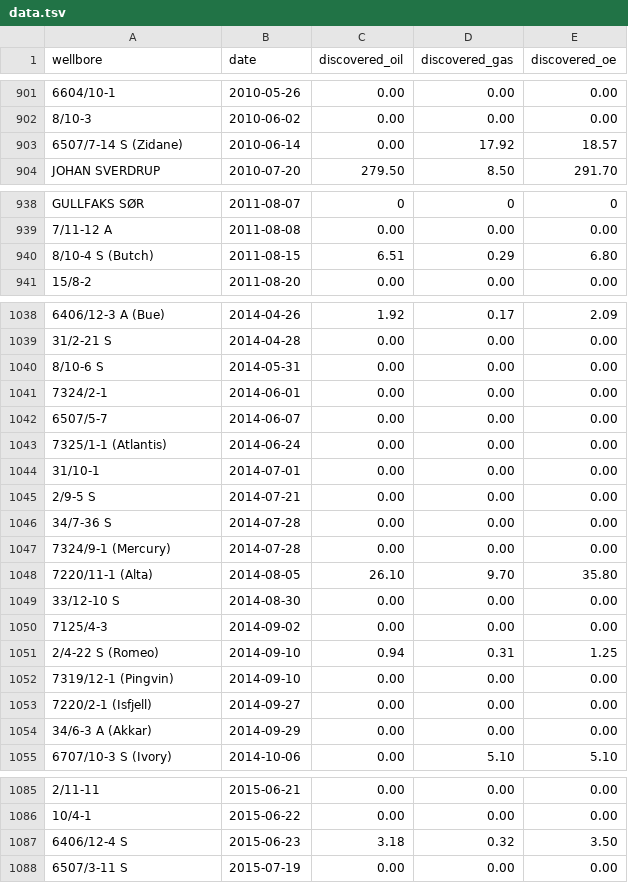
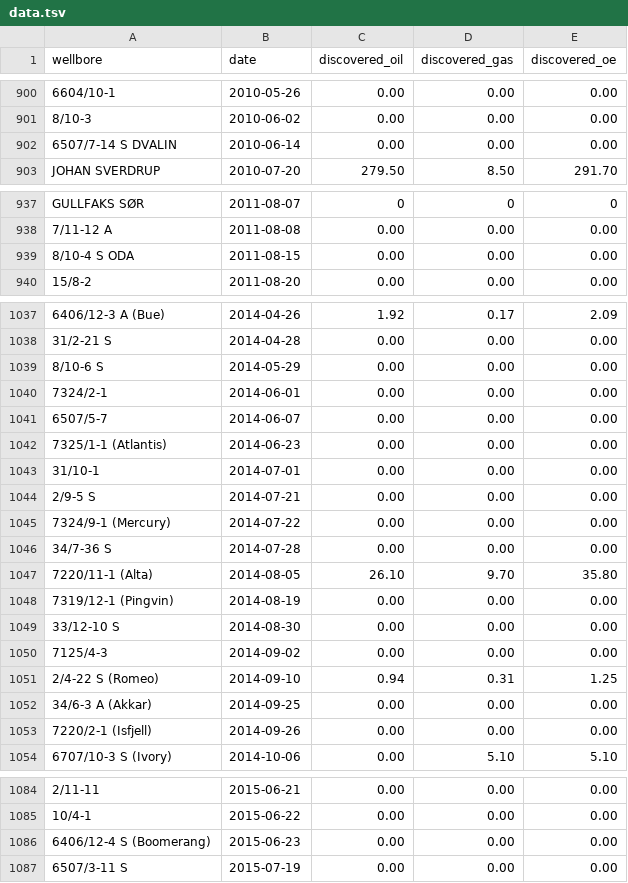
Before and after one commit to ivarref/ncs-wells, a TSV file: data/data.tsv, drawn as a sheet; only a part is shown, gaps mark what is left out; removed rows and columns are numbered as before the commit, all else as after; the diff covers the shown part only; the diff names each change by its address in the sheet, - before the commit and + after, or states it on an @@ line.

```diff
--- a/data/data.tsv
+++ b/data/data.tsv
-row 903: 6507/7-14 S (Zidane) | 2010-06-14 | 0.00 | 17.92 | 18.57
+row 902: 6507/7-14 S DVALIN | 2010-06-14 | 0.00 | 0.00 | 0.00
-row 940: 8/10-4 S (Butch) | 2011-08-15 | 6.51 | 0.29 | 6.80
+row 939: 8/10-4 S ODA | 2011-08-15 | 0.00 | 0.00 | 0.00
-B1039 (date): 2014-05-31
+B1039 (date): 2014-05-29
-B1042 (date): 2014-06-24
+B1042 (date): 2014-06-23
+row 1045: 7324/9-1 (Mercury) | 2014-07-22 | 0.00 | 0.00 | 0.00
-row 1047: 7324/9-1 (Mercury) | 2014-07-28 | 0.00 | 0.00 | 0.00
+row 1048: 7319/12-1 (Pingvin) | 2014-08-19 | 0.00 | 0.00 | 0.00
-A1052 (wellbore): 7319/12-1 (Pingvin)
+A1052 (wellbore): 34/6-3 A (Akkar)
-B1052 (date): 2014-09-10
+B1052 (date): 2014-09-25
-B1053 (date): 2014-09-27
+B1053 (date): 2014-09-26
-row 1054: 34/6-3 A (Akkar) | 2014-09-29 | 0.00 | 0.00 | 0.00
-row 1087: 6406/12-4 S | 2015-06-23 | 3.18 | 0.32 | 3.50
+row 1086: 6406/12-4 S (Boomerang) | 2015-06-23 | 0.00 | 0.00 | 0.00
```
Also changed, not shown: 18 added rows, 3 removed rows and 10 edited cells elsewhere in this file, 1 other file.
